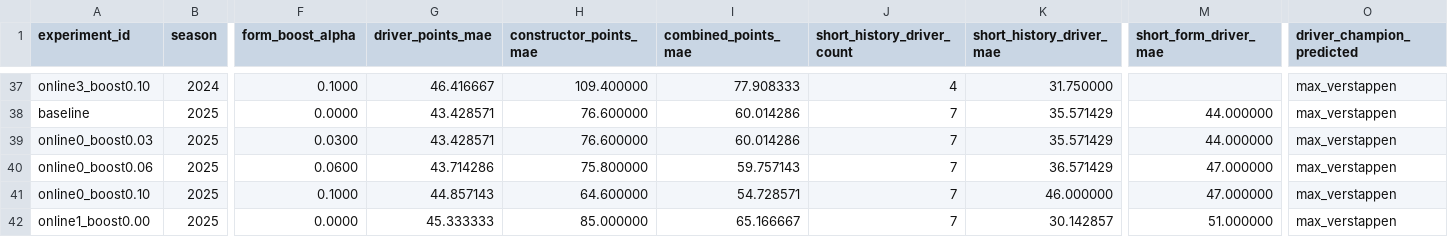
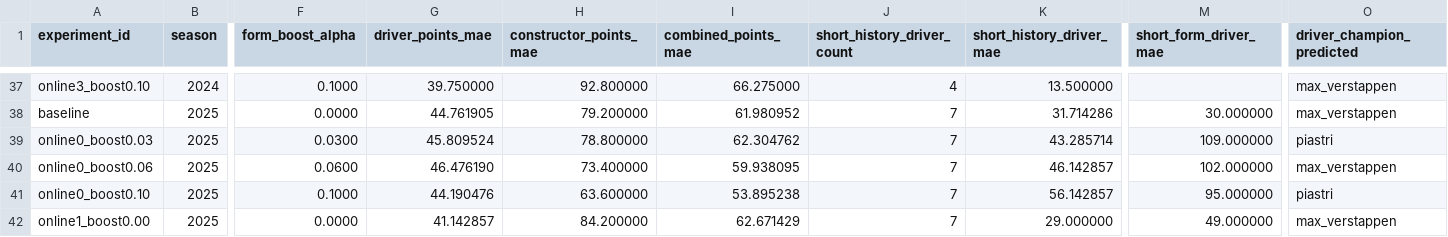
Before and after one commit to CHOS1N11111/Formula-1-data-analysis-and-prediction, a CSV file: data/modeling/current_form_boost_backtest_metrics.csv, drawn as a sheet; only a part is shown, gaps mark what is left out; the diff covers the shown part only; the diff names each change by its address in the sheet, - before the commit and + after, or states it on an @@ line.

```diff
--- a/data/modeling/current_form_boost_backtest_metrics.csv
+++ b/data/modeling/current_form_boost_backtest_metrics.csv
-G37 (driver_points_mae): 46.416667
+G37 (driver_points_mae): 39.750000
-H37 (constructor_points_mae): 109.400000
+H37 (constructor_points_mae): 92.800000
-I37 (combined_points_mae): 77.908333
+I37 (combined_points_mae): 66.275000
-K37 (short_history_driver_mae): 31.750000
+K37 (short_history_driver_mae): 13.500000
-G38 (driver_points_mae): 43.428571
+G38 (driver_points_mae): 44.761905
-H38 (constructor_points_mae): 76.600000
+H38 (constructor_points_mae): 79.200000
-I38 (combined_points_mae): 60.014286
+I38 (combined_points_mae): 61.980952
-K38 (short_history_driver_mae): 35.571429
+K38 (short_history_driver_mae): 31.714286
-M38 (short_form_driver_mae): 44.000000
+M38 (short_form_driver_mae): 30.000000
-G39 (driver_points_mae): 43.428571
+G39 (driver_points_mae): 45.809524
-H39 (constructor_points_mae): 76.600000
+H39 (constructor_points_mae): 78.800000
-I39 (combined_points_mae): 60.014286
+I39 (combined_points_mae): 62.304762
-K39 (short_history_driver_mae): 35.571429
+K39 (short_history_driver_mae): 43.285714
-M39 (short_form_driver_mae): 44.000000
+M39 (short_form_driver_mae): 109.000000
-O39 (driver_champion_predicted): max_verstappen
+O39 (driver_champion_predicted): piastri
-G40 (driver_points_mae): 43.714286
+G40 (driver_points_mae): 46.476190
-H40 (constructor_points_mae): 75.800000
+H40 (constructor_points_mae): 73.400000
-I40 (combined_points_mae): 59.757143
+I40 (combined_points_mae): 59.938095
-K40 (short_history_driver_mae): 36.571429
+K40 (short_history_driver_mae): 46.142857
-M40 (short_form_driver_mae): 47.000000
+M40 (short_form_driver_mae): 102.000000
-G41 (driver_points_mae): 44.857143
+G41 (driver_points_mae): 44.190476
-H41 (constructor_points_mae): 64.600000
+H41 (constructor_points_mae): 63.600000
-I41 (combined_points_mae): 54.728571
+I41 (combined_points_mae): 53.895238
-K41 (short_history_driver_mae): 46.000000
+K41 (short_history_driver_mae): 56.142857
-M41 (short_form_driver_mae): 47.000000
+M41 (short_form_driver_mae): 95.000000
-O41 (driver_champion_predicted): max_verstappen
+O41 (driver_champion_predicted): piastri
-G42 (driver_points_mae): 45.333333
+G42 (driver_points_mae): 41.142857
-H42 (constructor_points_mae): 85.000000
+H42 (constructor_points_mae): 84.200000
-I42 (combined_points_mae): 65.166667
+I42 (combined_points_mae): 62.671429
-K42 (short_history_driver_mae): 30.142857
+K42 (short_history_driver_mae): 29.000000
-M42 (short_form_driver_mae): 51.000000
+M42 (short_form_driver_mae): 49.000000
```
Also changed, not shown: 157 edited cells elsewhere in this file, data/modeling/current_form_boost_backtest_summary.csv, data/modeling/season_prediction_model_scenario_diagnostics_2026.csv, 39 other files.
